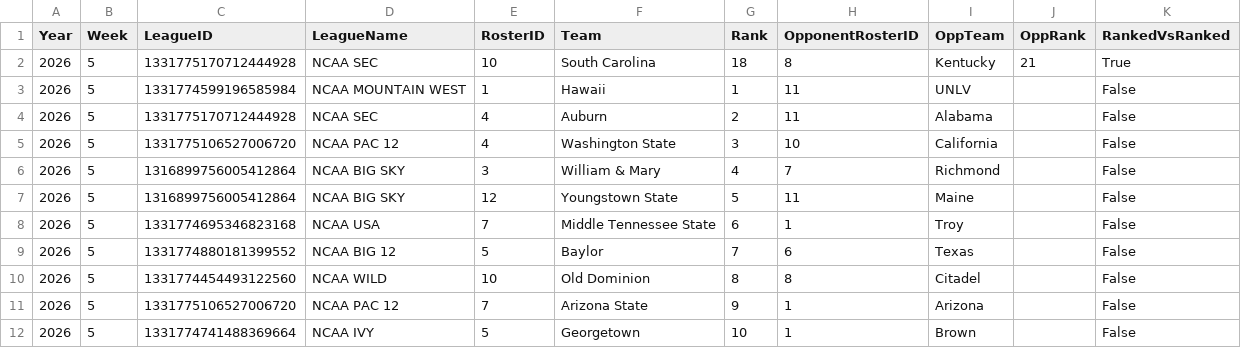
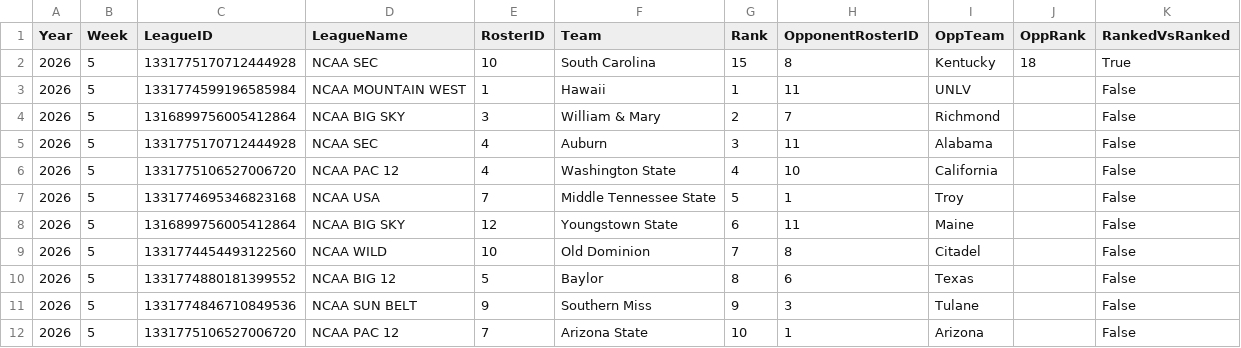
Before and after one commit to wrightc214/NCAA180-Sleeper, a CSV file: data/RankedMatchups_Current.csv, drawn as a sheet; only a part is shown; the diff covers the shown part only.

```diff
--- a/data/RankedMatchups_Current.csv
+++ b/data/RankedMatchups_Current.csv
@@ -1,12 +1,12 @@
 Year,Week,LeagueID,LeagueName,RosterID,Team,Rank,OpponentRosterID,OppTeam,OppRank,RankedVsRanked
-2026,5,1331775170712444928,NCAA SEC,10,South Carolina,18,8,Kentucky,21,True
+2026,5,1331775170712444928,NCAA SEC,10,South Carolina,15,8,Kentucky,18,True
 2026,5,1331774599196585984,NCAA MOUNTAIN WEST,1,Hawaii,1,11,UNLV,,False
-2026,5,1331775170712444928,NCAA SEC,4,Auburn,2,11,Alabama,,False
-2026,5,1331775106527006720,NCAA PAC 12,4,Washington State,3,10,California,,False
-2026,5,1316899756005412864,NCAA BIG SKY,3,William & Mary,4,7,Richmond,,False
-2026,5,1316899756005412864,NCAA BIG SKY,12,Youngstown State,5,11,Maine,,False
-2026,5,1331774695346823168,NCAA USA,7,Middle Tennessee State,6,1,Troy,,False
-2026,5,1331774880181399552,NCAA BIG 12,5,Baylor,7,6,Texas,,False
-2026,5,1331774454493122560,NCAA WILD,10,Old Dominion,8,8,Citadel,,False
-2026,5,1331775106527006720,NCAA PAC 12,7,Arizona State,9,1,Arizona,,False
-2026,5,1331774741488369664,NCAA IVY,5,Georgetown,10,1,Brown,,False
+2026,5,1316899756005412864,NCAA BIG SKY,3,William & Mary,2,7,Richmond,,False
+2026,5,1331775170712444928,NCAA SEC,4,Auburn,3,11,Alabama,,False
+2026,5,1331775106527006720,NCAA PAC 12,4,Washington State,4,10,California,,False
+2026,5,1331774695346823168,NCAA USA,7,Middle Tennessee State,5,1,Troy,,False
+2026,5,1316899756005412864,NCAA BIG SKY,12,Youngstown State,6,11,Maine,,False
+2026,5,1331774454493122560,NCAA WILD,10,Old Dominion,7,8,Citadel,,False
+2026,5,1331774880181399552,NCAA BIG 12,5,Baylor,8,6,Texas,,False
+2026,5,1331774846710849536,NCAA SUN BELT,9,Southern Miss,9,3,Tulane,,False
+2026,5,1331775106527006720,NCAA PAC 12,7,Arizona State,10,1,Arizona,,False
```
Also changed, not shown: 2 added rows, 2 removed rows and 38 edited cells elsewhere in this file, data/PollRanks_Current.csv, data/Poll_Season.csv, 14 other files.
